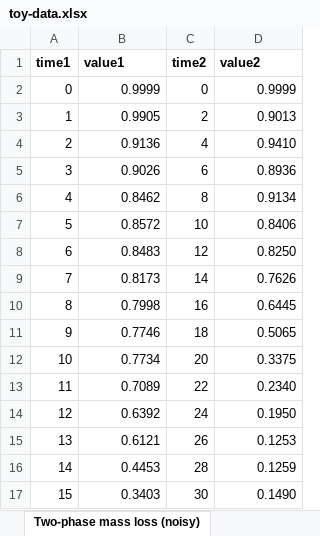
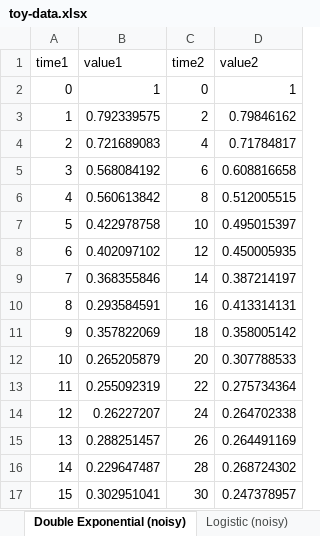
Before and after one commit to robert-m-elder/ivivc-tool, an Excel workbook: toy-data.xlsx, sheet Double Exponential (noisy), drawn as a sheet; only a part is shown; values as stored, in another font and other column widths than the file's, no borders; the diff covers the shown part only; the diff names each change by its address in the sheet, - before the commit and + after, or states it on an @@ line.

```diff
--- a/toy-data.xlsx (sheet Double Exponential (noisy))
+++ b/toy-data.xlsx (sheet Double Exponential (noisy))
-sheet tab: Two-phase mass loss (noisy)
+sheet tab: Double Exponential (noisy)
-A1:D1 bold: on
+A1:D1 bold: off
-B2 (value1): 0.9999
+B2 (value1): 1
-D2 (value2): 0.9999
+D2 (value2): 1
-B3 (value1): 0.9905
+B3 (value1): 0.792339575
-D3 (value2): 0.9013
+D3 (value2): 0.79846162
-B4 (value1): 0.9136
+B4 (value1): 0.721689083
-D4 (value2): 0.9410
+D4 (value2): 0.71784817
-B5 (value1): 0.9026
+B5 (value1): 0.568084192
-D5 (value2): 0.8936
+D5 (value2): 0.608816658
-B6 (value1): 0.8462
+B6 (value1): 0.560613842
-D6 (value2): 0.9134
+D6 (value2): 0.512005515
-B7 (value1): 0.8572
+B7 (value1): 0.422978758
-D7 (value2): 0.8406
+D7 (value2): 0.495015397
-B8 (value1): 0.8483
+B8 (value1): 0.402097102
-D8 (value2): 0.8250
+D8 (value2): 0.450005935
-B9 (value1): 0.8173
+B9 (value1): 0.368355846
-D9 (value2): 0.7626
+D9 (value2): 0.387214197
-B10 (value1): 0.7998
+B10 (value1): 0.293584591
-D10 (value2): 0.6445
+D10 (value2): 0.413314131
-B11 (value1): 0.7746
+B11 (value1): 0.357822069
-D11 (value2): 0.5065
+D11 (value2): 0.358005142
-B12 (value1): 0.7734
+B12 (value1): 0.265205879
-D12 (value2): 0.3375
+D12 (value2): 0.307788533
-B13 (value1): 0.7089
+B13 (value1): 0.255092319
-D13 (value2): 0.2340
+D13 (value2): 0.275734364
-B14 (value1): 0.6392
+B14 (value1): 0.26227207
-D14 (value2): 0.1950
+D14 (value2): 0.264702338
-B15 (value1): 0.6121
+B15 (value1): 0.288251457
-D15 (value2): 0.1253
+D15 (value2): 0.264491169
-B16 (value1): 0.4453
+B16 (value1): 0.229647487
-D16 (value2): 0.1259
+D16 (value2): 0.268724302
-B17 (value1): 0.3403
+B17 (value1): 0.302951041
-D17 (value2): 0.1490
+D17 (value2): 0.247378957
```
Also changed, not shown: 15 edited cells elsewhere in this sheet, sheet Logistic + Logistic (smooth), sheet Stretched Exponential (noisy), sheet Linear + Power Decay (smooth), sheet Logistic (noisy), sheet Double Exponential (smooth), sheet Logistic (smooth), 3 more sheets, other sheet tabs, formulas that keep their value, 3 other files.
